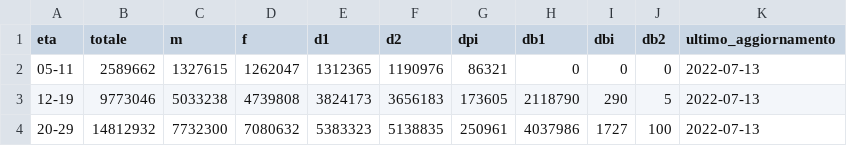
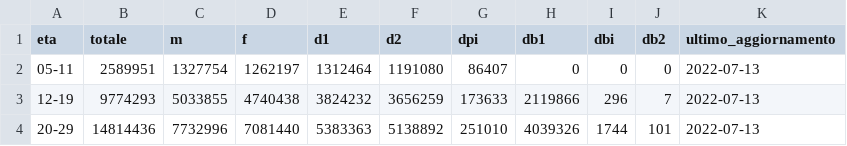
Before and after one commit to L1nk3N/dati-covid, a CSV file: dati/anagrafica-vaccini-summary-latest.csv, drawn as a sheet; only a part is shown; the diff covers the shown part only.

```diff
--- a/dati/anagrafica-vaccini-summary-latest.csv
+++ b/dati/anagrafica-vaccini-summary-latest.csv
@@ -1,4 +1,4 @@
 eta,totale,m,f,d1,d2,dpi,db1,dbi,db2,ultimo_aggiornamento
-05-11,2589662,1327615,1262047,1312365,1190976,86321,0,0,0,2022-07-13
-12-19,9773046,5033238,4739808,3824173,3656183,173605,2118790,290,5,2022-07-13
-20-29,14812932,7732300,7080632,5383323,5138835,250961,4037986,1727,100,2022-07-13
+05-11,2589951,1327754,1262197,1312464,1191080,86407,0,0,0,2022-07-13
+12-19,9774293,5033855,4740438,3824232,3656259,173633,2119866,296,7,2022-07-13
+20-29,14814436,7732996,7081440,5383363,5138892,251010,4039326,1744,101,2022-07-13
```
Also changed, not shown: 63 edited cells elsewhere in this file, dati/consegne-vaccini-latest.csv, dati/punti-somministrazione-tipologia.csv, 11 other files.
